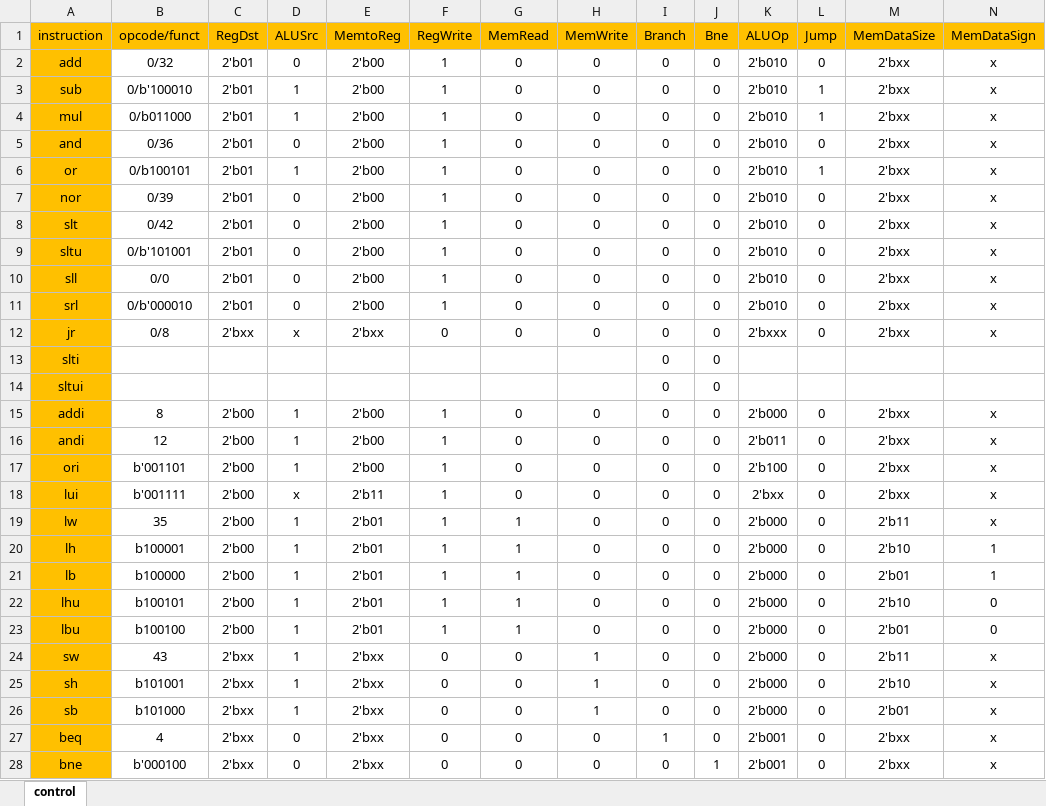
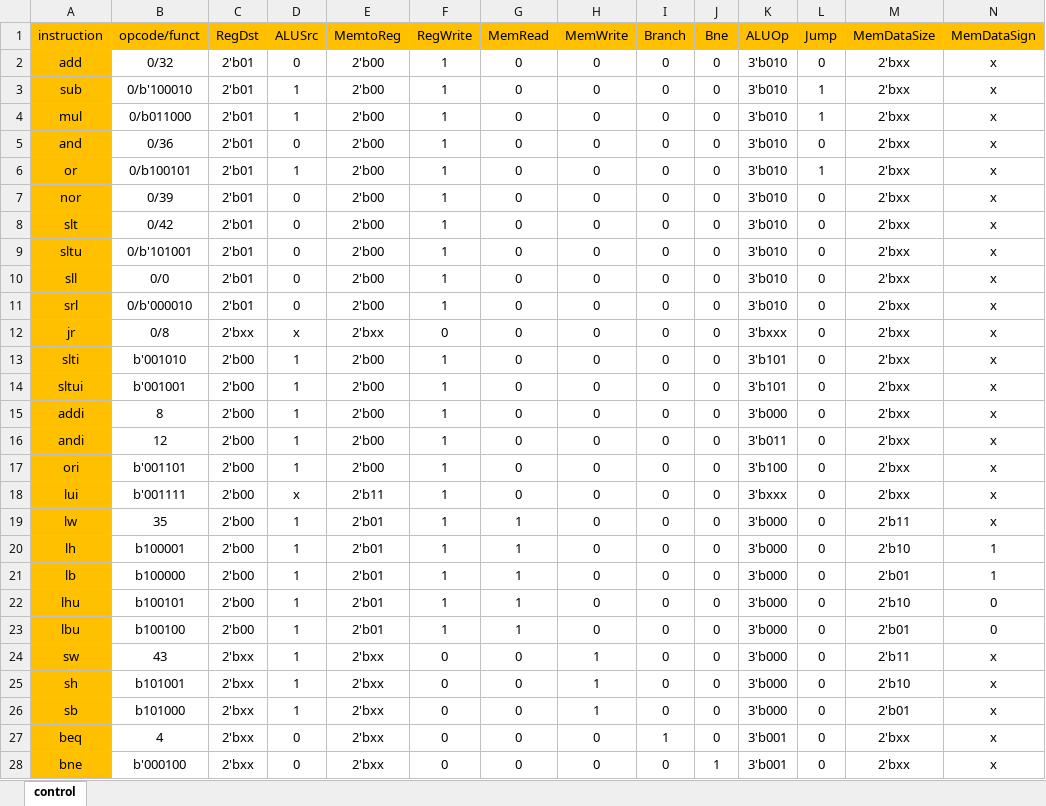
Before and after one commit to n1amr/mips, an Excel workbook: documentation/control.xlsx, sheet control, drawn as a sheet; only a part is shown; values as stored, in another font and other column widths than the file's, no borders; the diff covers the shown part only; the diff names each change by its address in the sheet, - before the commit and + after, or states it on an @@ line.

Commit message:
support slti, sltui instructions

```diff
--- a/documentation/control.xlsx (sheet control)
+++ b/documentation/control.xlsx (sheet control)
-K2:K11 (ALUOp): 2'b010
+K2:K11 (ALUOp): 3'b010
-K12 (ALUOp): 2'bxxx
+K12 (ALUOp): 3'bxxx
-B13 (opcode/funct): (empty)
+B13 (opcode/funct): b'001010
-C13:C14 (RegDst): (empty)
+C13:C14 (RegDst): 2'b00
-D13:D14 (ALUSrc): (empty)
+D13:D14 (ALUSrc): 1
-E13:E14 (MemtoReg): (empty)
+E13:E14 (MemtoReg): 2'b00
-F13:F14 (RegWrite): (empty)
+F13:F14 (RegWrite): 1
-G13:G14 (MemRead): (empty)
+G13:G14 (MemRead): 0
-H13:H14 (MemWrite): (empty)
+H13:H14 (MemWrite): 0
-K13:K14 (ALUOp): (empty)
+K13:K14 (ALUOp): 3'b101
-L13:L14 (Jump): (empty)
+L13:L14 (Jump): 0
-M13:M14 (MemDataSize): (empty)
+M13:M14 (MemDataSize): 2'bxx
-N13:N14 (MemDataSign): (empty)
+N13:N14 (MemDataSign): x
-B14 (opcode/funct): (empty)
+B14 (opcode/funct): b'001001
-K15 (ALUOp): 2'b000
+K15 (ALUOp): 3'b000
-K16 (ALUOp): 2'b011
+K16 (ALUOp): 3'b011
-K17 (ALUOp): 2'b100
+K17 (ALUOp): 3'b100
-K18 (ALUOp): 2'bxx
+K18 (ALUOp): 3'bxxx
-K19:K26 (ALUOp): 2'b000
+K19:K26 (ALUOp): 3'b000
-K27:K28 (ALUOp): 2'b001
+K27:K28 (ALUOp): 3'b001
```
Also changed, not shown: 2 edited cells elsewhere in this sheet, 6 other files.
